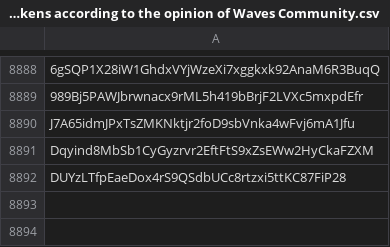
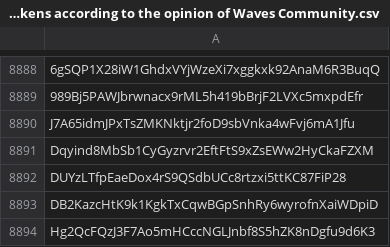
Before and after one commit to wavesplatform/waves-community, a CSV file: Scam tokens according to the opinion of Waves Community.csv, drawn as a sheet; only a part is shown, gaps mark what is left out; the diff names each change by its address in the sheet, - before the commit and + after, or states it on an @@ line.

Commit message:
Updates

```diff
--- a/Scam tokens according to the opinion of Waves Community.csv
+++ b/Scam tokens according to the opinion of Waves Community.csv
+row 8893: DB2KazcHtK9k1KgkTxCqwBGpSnhRy6wyrofnXaiWDpiD
+row 8894: Hg2QcFQzJ3F7Ao5mHCccNGLJnbf8S5hZK8nDgfu9d6K3
```
